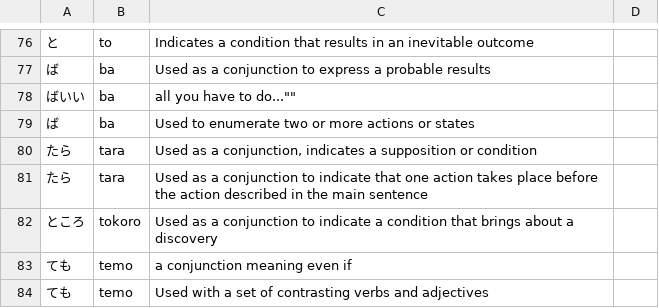
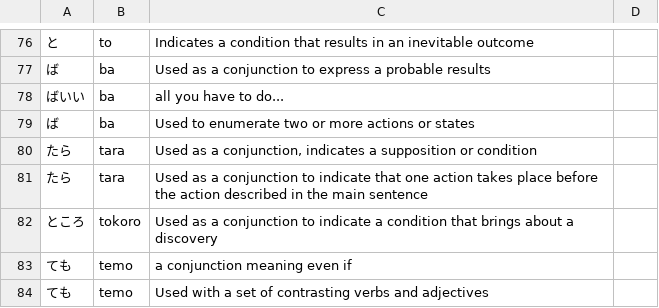
Before and after one commit to termsurf/mist, a CSV file: text/list/word/particle/full.jap.csv, drawn as a sheet; only a part is shown, gaps mark what is left out.

Commit message:
fix

```diff
--- a/text/list/word/particle/full.jap.csv
+++ b/text/list/word/particle/full.jap.csv
@@ -77,3 +77,3 @@
 ば,ba,"Used as a conjunction to express a probable results"
-ばいい,ba,""all you have to do...""
+ばいい,ba,"all you have to do..."
 ば,ba,"Used to enumerate two or more actions or states"
```
